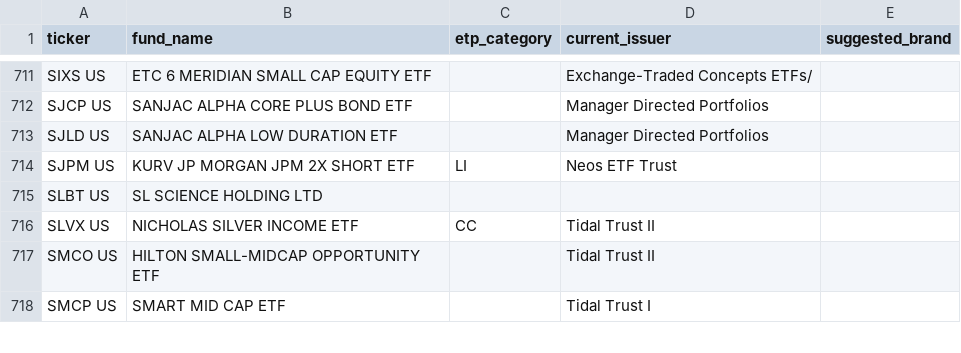
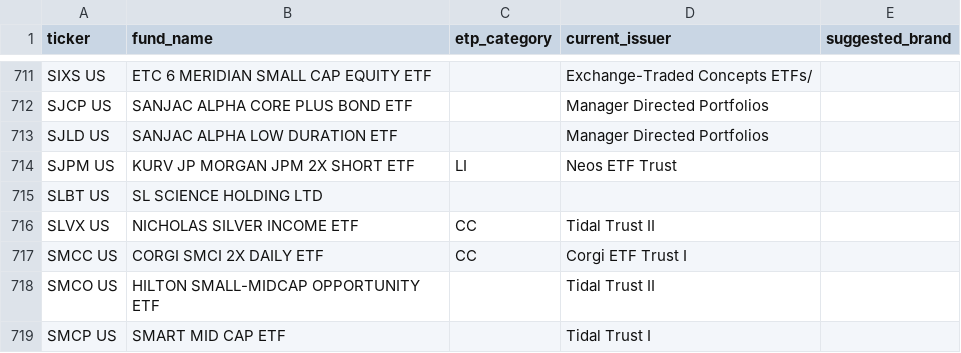
Before and after one commit to the-atlas-protocol/rexfinhub, a CSV file: docs/issuer_review_queue.csv, drawn as a sheet; only a part is shown, gaps mark what is left out; the diff names each change by its address in the sheet, - before the commit and + after, or states it on an @@ line.

```diff
--- a/docs/issuer_review_queue.csv
+++ b/docs/issuer_review_queue.csv
+row 717: SMCC US | CORGI SMCI 2X DAILY ETF | CC | Corgi ETF Trust I
```
Also changed, not shown: 1 other file.
